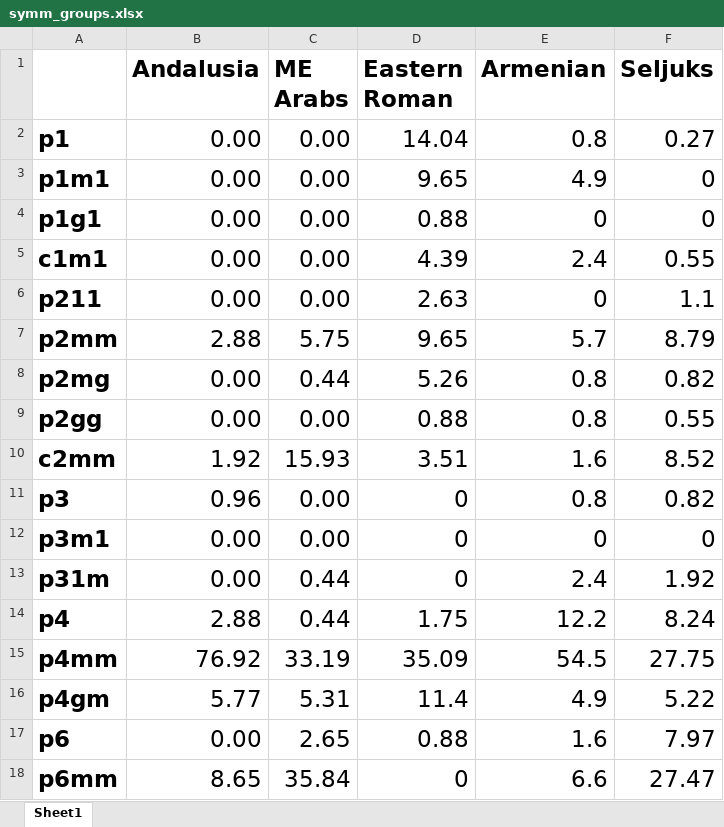
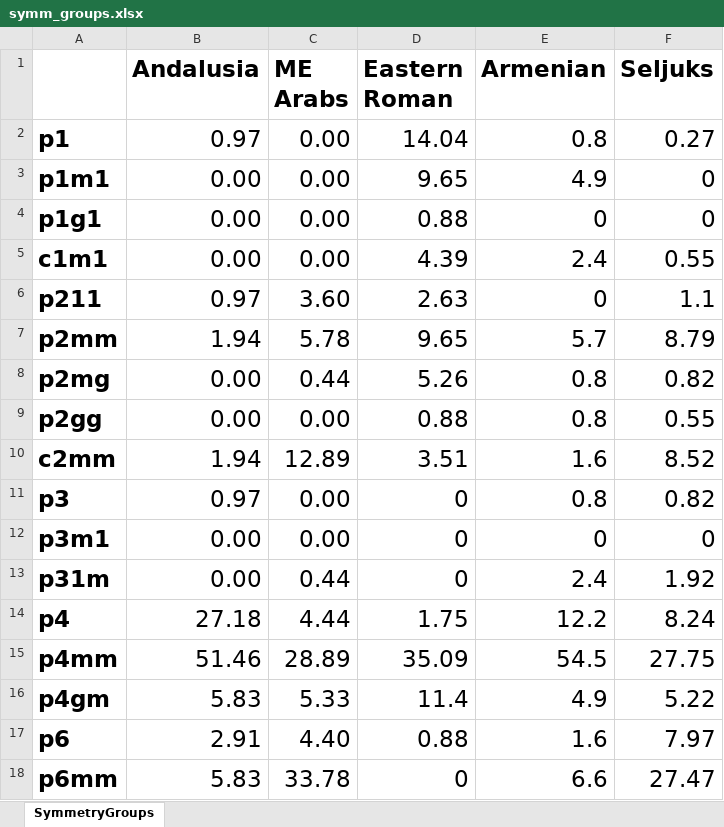
Before and after one commit to selimonat/ornament_symmgroups, an Excel workbook: symm_groups.xlsx, sheet SymmetryGroups, drawn as a sheet; values as stored, in another font and other column widths than the file's, no borders; the diff names each change by its address in the sheet, - before the commit and + after, or states it on an @@ line.

Commit message:
latest data

```diff
--- a/symm_groups.xlsx (sheet SymmetryGroups)
+++ b/symm_groups.xlsx (sheet SymmetryGroups)
-sheet tab: Sheet1
+sheet tab: SymmetryGroups
-B2 (Andalusia): 0.00
+B2 (Andalusia): 0.97
-B6 (Andalusia): 0.00
+B6 (Andalusia): 0.97
-C6 (ME Arabs): 0.00
+C6 (ME Arabs): 3.60
-B7 (Andalusia): 2.88
+B7 (Andalusia): 1.94
-C7 (ME Arabs): 5.75
+C7 (ME Arabs): 5.78
-B10 (Andalusia): 1.92
+B10 (Andalusia): 1.94
-C10 (ME Arabs): 15.93
+C10 (ME Arabs): 12.89
-B11 (Andalusia): 0.96
+B11 (Andalusia): 0.97
-B14 (Andalusia): 2.88
+B14 (Andalusia): 27.18
-C14 (ME Arabs): 0.44
+C14 (ME Arabs): 4.44
-B15 (Andalusia): 76.92
+B15 (Andalusia): 51.46
-C15 (ME Arabs): 33.19
+C15 (ME Arabs): 28.89
-B16 (Andalusia): 5.77
+B16 (Andalusia): 5.83
-C16 (ME Arabs): 5.31
+C16 (ME Arabs): 5.33
-B17 (Andalusia): 0.00
+B17 (Andalusia): 2.91
-C17 (ME Arabs): 2.65
+C17 (ME Arabs): 4.40
-B18 (Andalusia): 8.65
+B18 (Andalusia): 5.83
-C18 (ME Arabs): 35.84
+C18 (ME Arabs): 33.78
```
Also changed, not shown: 1 other file.
